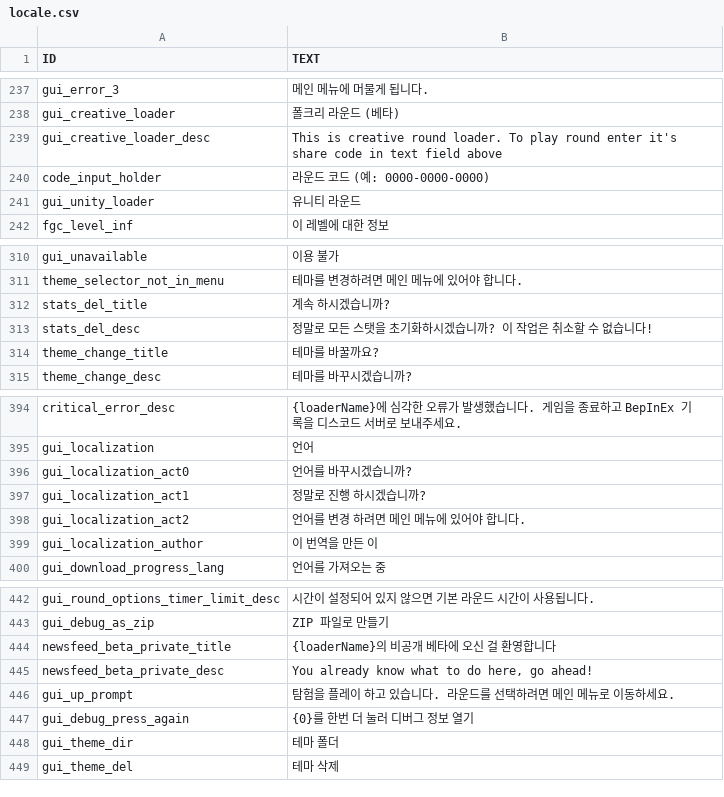
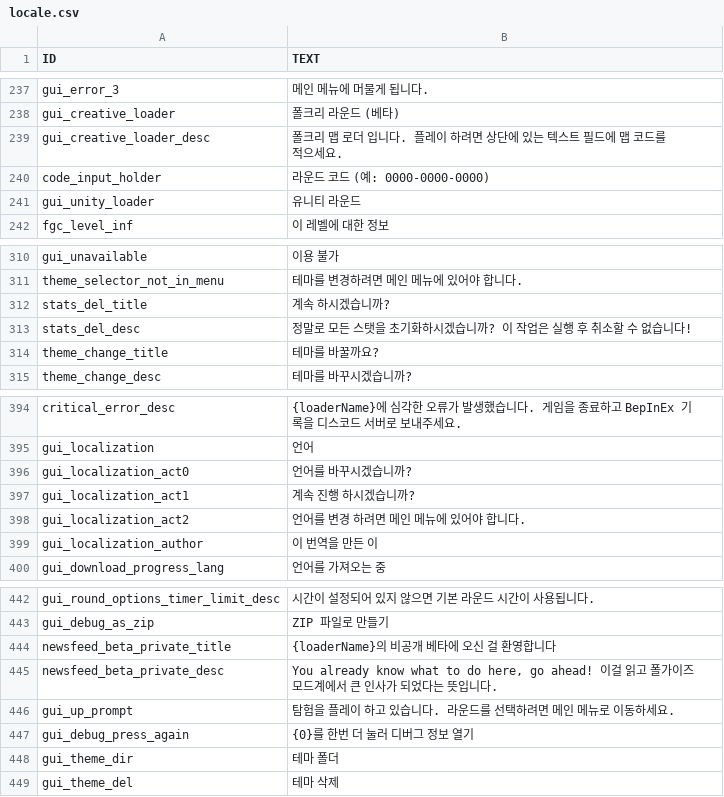
Before and after one commit to floyzi/floyzi.github.io, a CSV file: FGTools/localization/ko/locale.csv, drawn as a sheet; only a part is shown, gaps mark what is left out; the diff covers the shown part only.

```diff
--- a/FGTools/localization/ko/locale.csv
+++ b/FGTools/localization/ko/locale.csv
@@ -238,3 +238,3 @@ gui_error_3,"메인 메뉴에 머물게 됩니다."
 gui_creative_loader,폴크리 라운드 (베타)
-gui_creative_loader_desc,"This is creative round loader. To play round enter it's share code in text field above"
+gui_creative_loader_desc,"폴크리 맵 로더 입니다. 플레이 하려면 상단에 있는 텍스트 필드에 맵 코드를 적으세요."
 code_input_holder,라운드 코드 (예: 0000-0000-0000)
@@ -312,3 +312,3 @@ theme_selector_not_in_menu,테마를 변경하려면 메인 메뉴에 있어야
 stats_del_title,계속 하시겠습니까?
-stats_del_desc,"정말로 모든 스탯을 초기화하시겠습니까? 이 작업은 취소할 수 없습니다!"
+stats_del_desc,"정말로 모든 스탯을 초기화하시겠습니까? 이 작업은 실행 후 취소할 수 없습니다!"
 theme_change_title,테마를 바꿀까요?
@@ -396,3 +396,3 @@ gui_localization,언어
 gui_localization_act0,언어를 바꾸시겠습니까?
-gui_localization_act1,정말로 진행 하시겠습니까?
+gui_localization_act1,계속 진행 하시겠습니까?
 gui_localization_act2,언어를 변경 하려면 메인 메뉴에 있어야 합니다.
@@ -444,3 +444,3 @@ gui_debug_as_zip,ZIP 파일로 만들기
 newsfeed_beta_private_title,{loaderName}의 비공개 베타에 오신 걸 환영합니다
-newsfeed_beta_private_desc,"You already know what to do here, go ahead!"
+newsfeed_beta_private_desc,"You already know what to do here, go ahead! 이걸 읽고 폴가이즈 모드계에서 큰 인사가 되었다는 뜻입니다."
 gui_up_prompt,탐험을 플레이 하고 있습니다. 라운드를 선택하려면 메인 메뉴로 이동하세요.
```
Also changed, not shown: 47 added rows elsewhere in this file.
